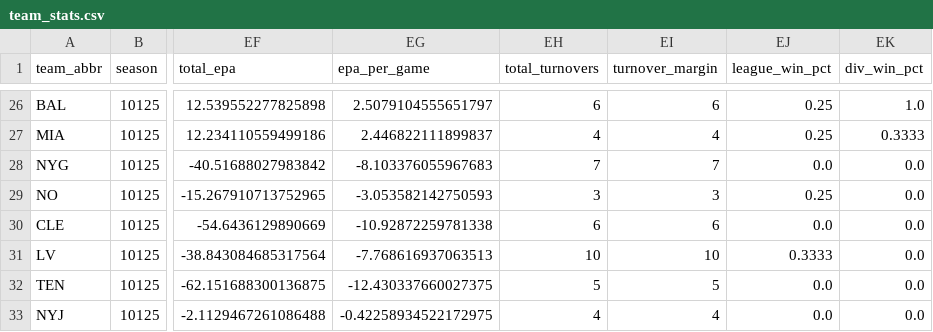
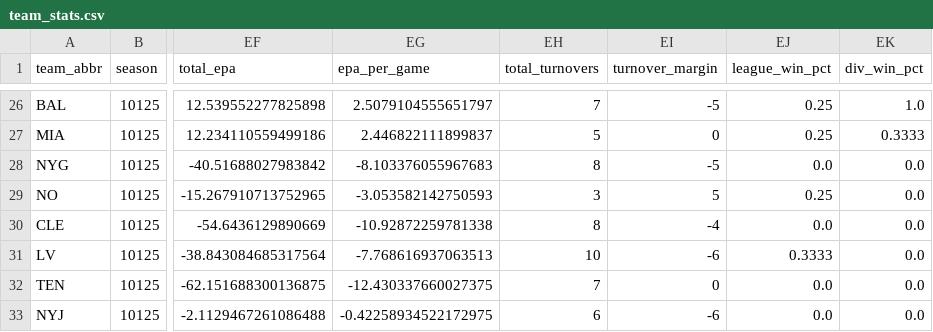
Before and after one commit to obliojoe/who-should-lose-data, a CSV file: data/team_stats.csv, drawn as a sheet; only a part is shown, gaps mark what is left out; the diff covers the shown part only; the diff names each change by its address in the sheet, - before the commit and + after, or states it on an @@ line.

```diff
--- a/data/team_stats.csv
+++ b/data/team_stats.csv
-EH26 (total_turnovers): 6
+EH26 (total_turnovers): 7
-EI26 (turnover_margin): 6
+EI26 (turnover_margin): -5
-EH27 (total_turnovers): 4
+EH27 (total_turnovers): 5
-EI27 (turnover_margin): 4
+EI27 (turnover_margin): 0
-EH28 (total_turnovers): 7
+EH28 (total_turnovers): 8
-EI28 (turnover_margin): 7
+EI28 (turnover_margin): -5
-EI29 (turnover_margin): 3
+EI29 (turnover_margin): 5
-EH30 (total_turnovers): 6
+EH30 (total_turnovers): 8
-EI30 (turnover_margin): 6
+EI30 (turnover_margin): -4
-EI31 (turnover_margin): 10
+EI31 (turnover_margin): -6
-EH32 (total_turnovers): 5
+EH32 (total_turnovers): 7
-EI32 (turnover_margin): 5
+EI32 (turnover_margin): 0
-EH33 (total_turnovers): 4
+EH33 (total_turnovers): 6
-EI33 (turnover_margin): 4
+EI33 (turnover_margin): -6
```
Also changed, not shown: 32 edited cells elsewhere in this file, 2 other files.
